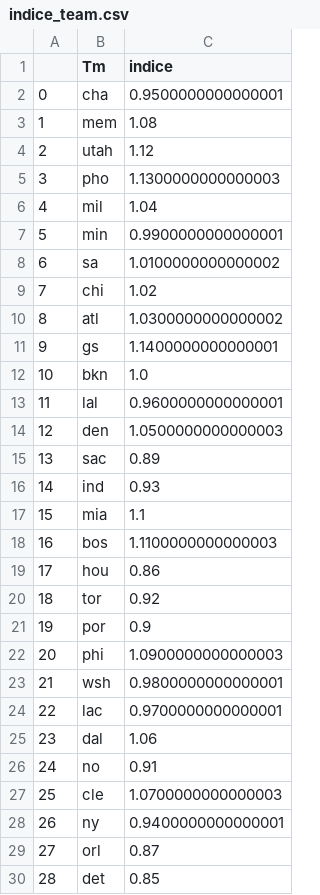
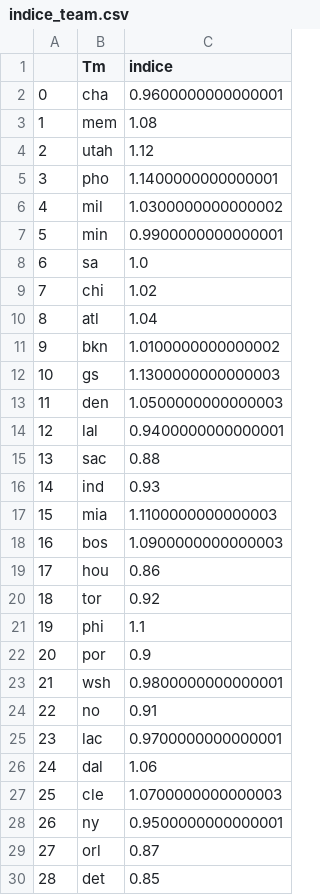
Before and after one commit to BastienChicot/NBApp_streamlit, a CSV file: data/indice_team.csv, drawn as a sheet; only a part is shown; the diff covers the shown part only.

```diff
--- a/data/indice_team.csv
+++ b/data/indice_team.csv
@@ -1,29 +1,29 @@
 ;Tm;indice
-0;cha;0.9500000000000001
+0;cha;0.9600000000000001
 1;mem;1.08
 2;utah;1.12
-3;pho;1.1300000000000003
-4;mil;1.04
+3;pho;1.1400000000000001
+4;mil;1.0300000000000002
 5;min;0.9900000000000001
-6;sa;1.0100000000000002
+6;sa;1.0
 7;chi;1.02
-8;atl;1.0300000000000002
-9;gs;1.1400000000000001
-10;bkn;1.0
-11;lal;0.9600000000000001
-12;den;1.0500000000000003
-13;sac;0.89
+8;atl;1.04
+9;bkn;1.0100000000000002
+10;gs;1.1300000000000003
+11;den;1.0500000000000003
+12;lal;0.9400000000000001
+13;sac;0.88
 14;ind;0.93
-15;mia;1.1
-16;bos;1.1100000000000003
+15;mia;1.1100000000000003
+16;bos;1.0900000000000003
 17;hou;0.86
 18;tor;0.92
-19;por;0.9
-20;phi;1.0900000000000003
+19;phi;1.1
+20;por;0.9
 21;wsh;0.9800000000000001
-22;lac;0.9700000000000001
-23;dal;1.06
-24;no;0.91
+22;no;0.91
+23;lac;0.9700000000000001
+24;dal;1.06
 25;cle;1.0700000000000003
-26;ny;0.9400000000000001
+26;ny;0.9500000000000001
 27;orl;0.87
```
Also changed, not shown: 1 edited cell elsewhere in this file, Config/coachs.csv, Config/roster.csv, 15 other files.
